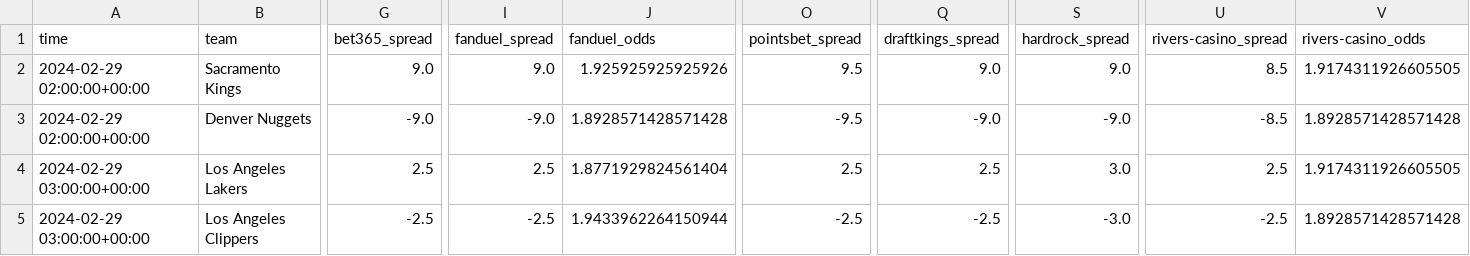
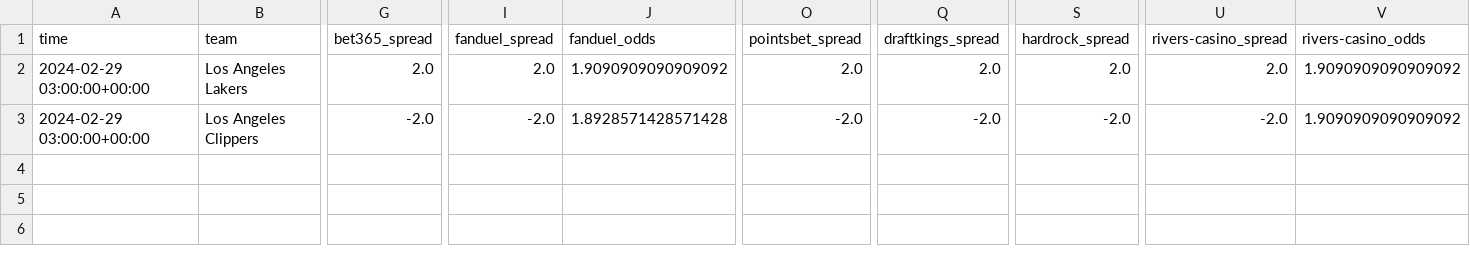
Before and after one commit to Donalcon/reverse_line_movement, a CSV file: nba_spread_df.csv, drawn as a sheet; only a part is shown, gaps mark what is left out; removed rows and columns are numbered as before the commit, all else as after; rows hold the shown columns only; the diff covers the shown part only; the diff names each change by its address in the sheet, - before the commit and + after, or states it on an @@ line.

```diff
--- a/nba_spread_df.csv
+++ b/nba_spread_df.csv
-row 2: 2024-02-29 02:00:00+00:00 | Sacramento Kings | 9.0 | 9.0 | 1.925925925925926 | 9.5 | 9.0 | 9.0 | 8.5 | 1.9174311926605505
-row 3: 2024-02-29 02:00:00+00:00 | Denver Nuggets | -9.0 | -9.0 | 1.8928571428571428 | -9.5 | -9.0 | -9.0 | -8.5 | 1.8928571428571428
-G2 (bet365_spread): 2.5
+G2 (bet365_spread): 2.0
-I2 (fanduel_spread): 2.5
+I2 (fanduel_spread): 2.0
-J2 (fanduel_odds): 1.8771929824561404
+J2 (fanduel_odds): 1.9090909090909092
-O2 (pointsbet_spread): 2.5
+O2 (pointsbet_spread): 2.0
-Q2 (draftkings_spread): 2.5
+Q2 (draftkings_spread): 2.0
-S2 (hardrock_spread): 3.0
+S2 (hardrock_spread): 2.0
-U2 (rivers-casino_spread): 2.5
+U2 (rivers-casino_spread): 2.0
-V2 (rivers-casino_odds): 1.9174311926605505
+V2 (rivers-casino_odds): 1.9090909090909092
-G3 (bet365_spread): -2.5
+G3 (bet365_spread): -2.0
-I3 (fanduel_spread): -2.5
+I3 (fanduel_spread): -2.0
-J3 (fanduel_odds): 1.9433962264150944
+J3 (fanduel_odds): 1.8928571428571428
-O3 (pointsbet_spread): -2.5
+O3 (pointsbet_spread): -2.0
-Q3 (draftkings_spread): -2.5
+Q3 (draftkings_spread): -2.0
-S3 (hardrock_spread): -3.0
+S3 (hardrock_spread): -2.0
-U3 (rivers-casino_spread): -2.5
+U3 (rivers-casino_spread): -2.0
-V3 (rivers-casino_odds): 1.8928571428571428
+V3 (rivers-casino_odds): 1.9090909090909092
```
Also changed, not shown: 5 edited cells elsewhere in this file, nba_total_df.csv.
